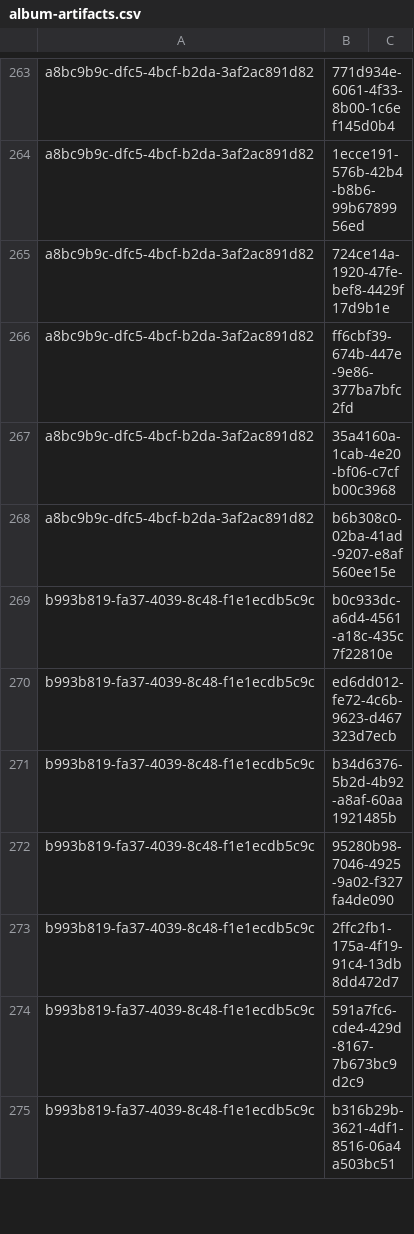
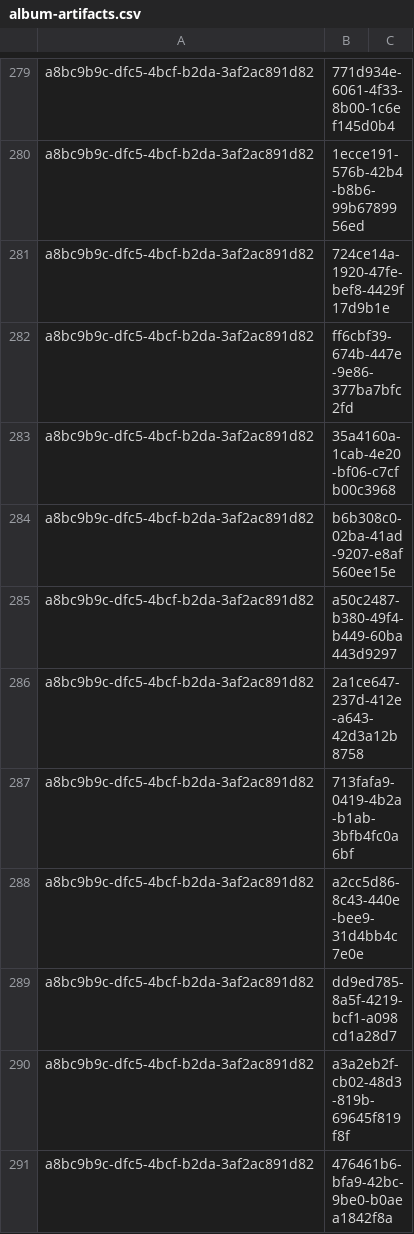
Before and after one commit to NetCoreApps/BlazorDiffusion, a CSV file: BlazorDiffusion/App_Data/seed/album-artifacts.csv, drawn as a sheet; only a part is shown, gaps mark what is left out; the shorter side is filled out with more unchanged rows; the diff covers the shown part only; the diff names each change by its address in the sheet, - before the commit and + after, or states it on an @@ line.

```diff
--- a/BlazorDiffusion/App_Data/seed/album-artifacts.csv
+++ b/BlazorDiffusion/App_Data/seed/album-artifacts.csv
+row 285: a8bc9b9c-dfc5-4bcf-b2da-3af2ac891d82 | a50c2487-b380-49f4-b449-60ba443d9297
+row 286: a8bc9b9c-dfc5-4bcf-b2da-3af2ac891d82 | 2a1ce647-237d-412e-a643-42d3a12b8758
+row 287: a8bc9b9c-dfc5-4bcf-b2da-3af2ac891d82 | 713fafa9-0419-4b2a-b1ab-3bfb4fc0a6bf
+row 288: a8bc9b9c-dfc5-4bcf-b2da-3af2ac891d82 | a2cc5d86-8c43-440e-bee9-31d4bb4c7e0e
+row 289: a8bc9b9c-dfc5-4bcf-b2da-3af2ac891d82 | dd9ed785-8a5f-4219-bcf1-a098cd1a28d7
+row 290: a8bc9b9c-dfc5-4bcf-b2da-3af2ac891d82 | a3a2eb2f-cb02-48d3-819b-69645f819f8f
+row 291: a8bc9b9c-dfc5-4bcf-b2da-3af2ac891d82 | 476461b6-bfa9-42bc-9be0-b0aea1842f8a
```
Also changed, not shown: 39 added rows, 2 removed rows and 14 moved rows elsewhere in this file, BlazorDiffusion/App_Data/seed/albums.csv, BlazorDiffusion/App_Data/seed/artifact-likes.csv, 1 other file.
